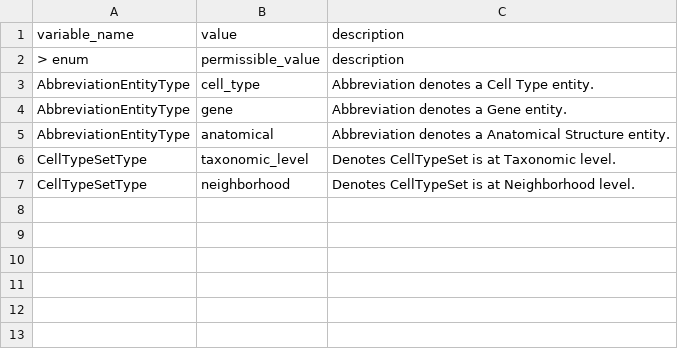
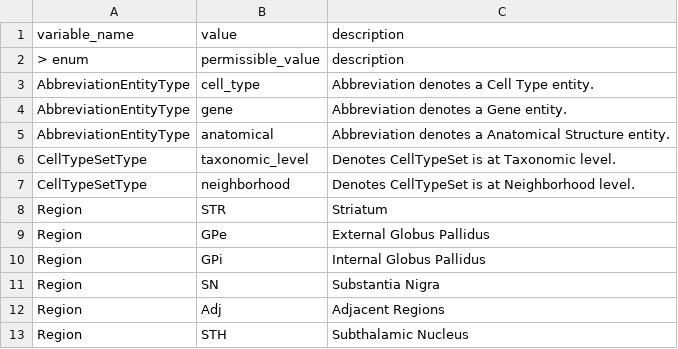
Before and after one commit to brain-bican/models, a TSV file: linkml-schema/source_bke_taxonomy/gsheet_output/ValueSets.tsv, drawn as a sheet.

```diff
--- a/linkml-schema/source_bke_taxonomy/gsheet_output/ValueSets.tsv
+++ b/linkml-schema/source_bke_taxonomy/gsheet_output/ValueSets.tsv
@@ -7 +7,7 @@ CellTypeSetType	taxonomic_level	Denotes CellTypeSet is at Taxonomic level.
 CellTypeSetType	neighborhood	Denotes CellTypeSet is at Neighborhood level.
+Region	STR	Striatum
+Region	GPe	External Globus Pallidus
+Region	GPi	Internal Globus Pallidus
+Region	SN	Substantia Nigra
+Region	Adj	Adjacent Regions
+Region	STH	Subthalamic Nucleus
```
Also changed, not shown: linkml-schema/source_bke_taxonomy/gsheet_output/Classes.tsv, linkml-schema/source_bke_taxonomy/gsheet_output/Slots.tsv, 1 other file.
